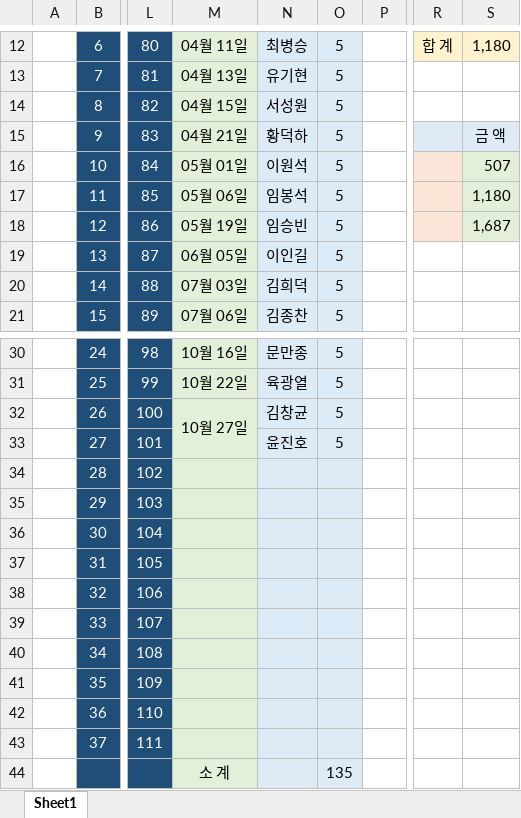
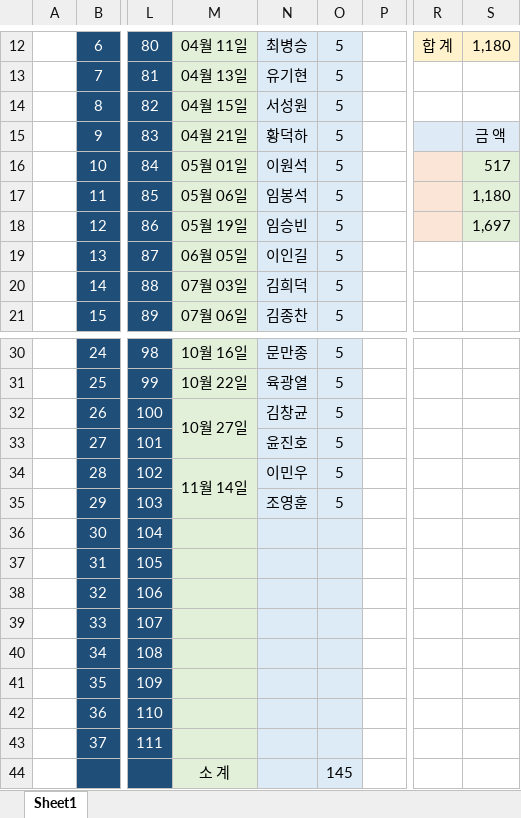
Before and after one commit to IKANGIS/github.io, an Excel workbook: index.xlsx, sheet Sheet1, drawn as a sheet; only a part is shown, gaps mark what is left out; values as stored, in another font and other column widths than the file's, no borders; the diff names each change by its address in the sheet, - before the commit and + after, or states it on an @@ line.

```diff
--- a/index.xlsx (sheet Sheet1)
+++ b/index.xlsx (sheet Sheet1)
-S16: 507
+S16: 517
-S18: 1,687
+S18: 1,697
-M34: (empty)
+M34: 11월 14일
+M34:M35 merged
-N34: (empty)
+N34: 이민우
-O34:O35: (empty)
+O34:O35: 5
-N35: (empty)
+N35: 조영훈
-O44: 135
+O44: 145
```
Also changed, not shown: 2 other files.
